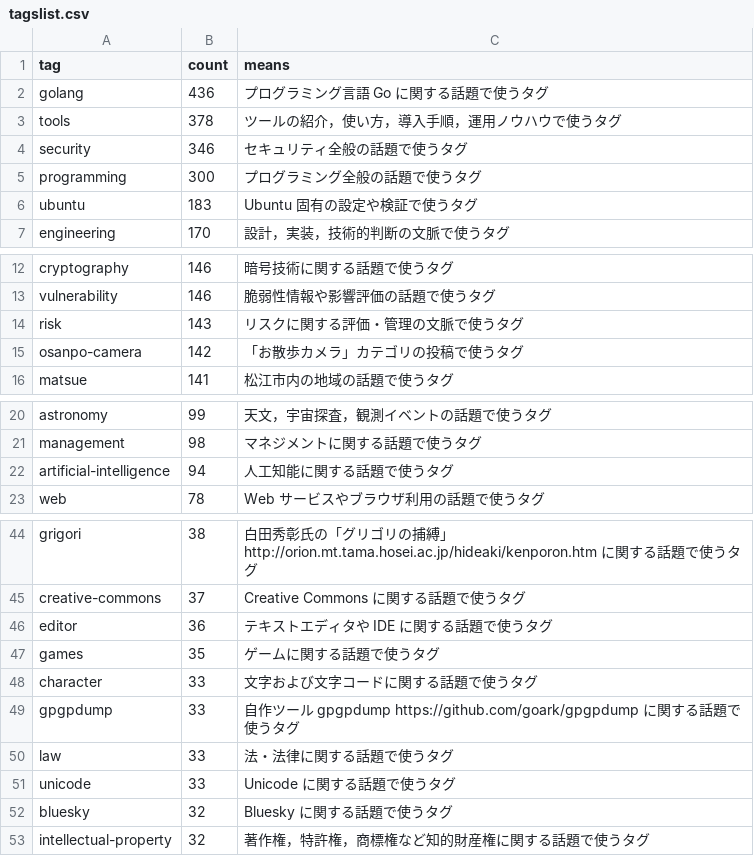
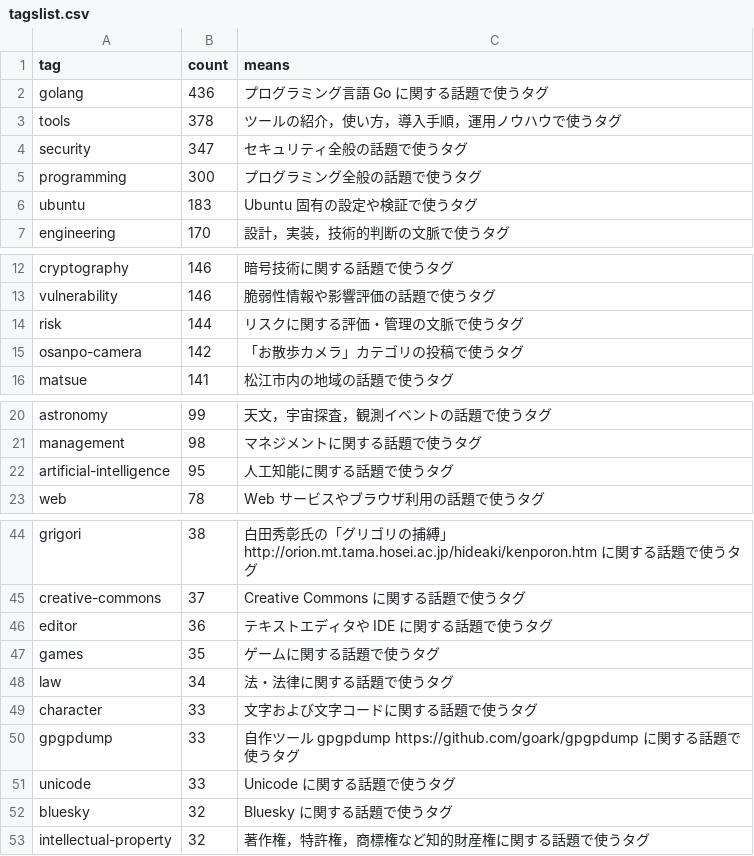
Before and after one commit to spiegel-im-spiegel/github-pages-env, a CSV file: .github/workflows/tagslist.csv, drawn as a sheet; only a part is shown, gaps mark what is left out.

```diff
--- a/.github/workflows/tagslist.csv
+++ b/.github/workflows/tagslist.csv
@@ -3,3 +3,3 @@ tag,count,means
 "tools",378,"ツールの紹介，使い方，導入手順，運用ノウハウで使うタグ"
-"security",346,"セキュリティ全般の話題で使うタグ"
+"security",347,"セキュリティ全般の話題で使うタグ"
 "programming",300,"プログラミング全般の話題で使うタグ"
@@ -13,3 +13,3 @@ tag,count,means
 "vulnerability",146,"脆弱性情報や影響評価の話題で使うタグ"
-"risk",143,"リスクに関する評価・管理の文脈で使うタグ"
+"risk",144,"リスクに関する評価・管理の文脈で使うタグ"
 "osanpo-camera",142,"「お散歩カメラ」カテゴリの投稿で使うタグ"
@@ -21,3 +21,3 @@ tag,count,means
 "management",98,"マネジメントに関する話題で使うタグ"
-"artificial-intelligence",94,"人工知能に関する話題で使うタグ"
+"artificial-intelligence",95,"人工知能に関する話題で使うタグ"
 "web",78,"Web サービスやブラウザ利用の話題で使うタグ"
@@ -47,5 +47,5 @@ tag,count,means
 "games",35,"ゲームに関する話題で使うタグ"
+"law",34,"法・法律に関する話題で使うタグ"
 "character",33,"文字および文字コードに関する話題で使うタグ"
 "gpgpdump",33,"自作ツール gpgpdump https://github.com/goark/gpgpdump に関する話題で使うタグ"
-"law",33,"法・法律に関する話題で使うタグ"
 "unicode",33,"Unicode に関する話題で使うタグ"
```
